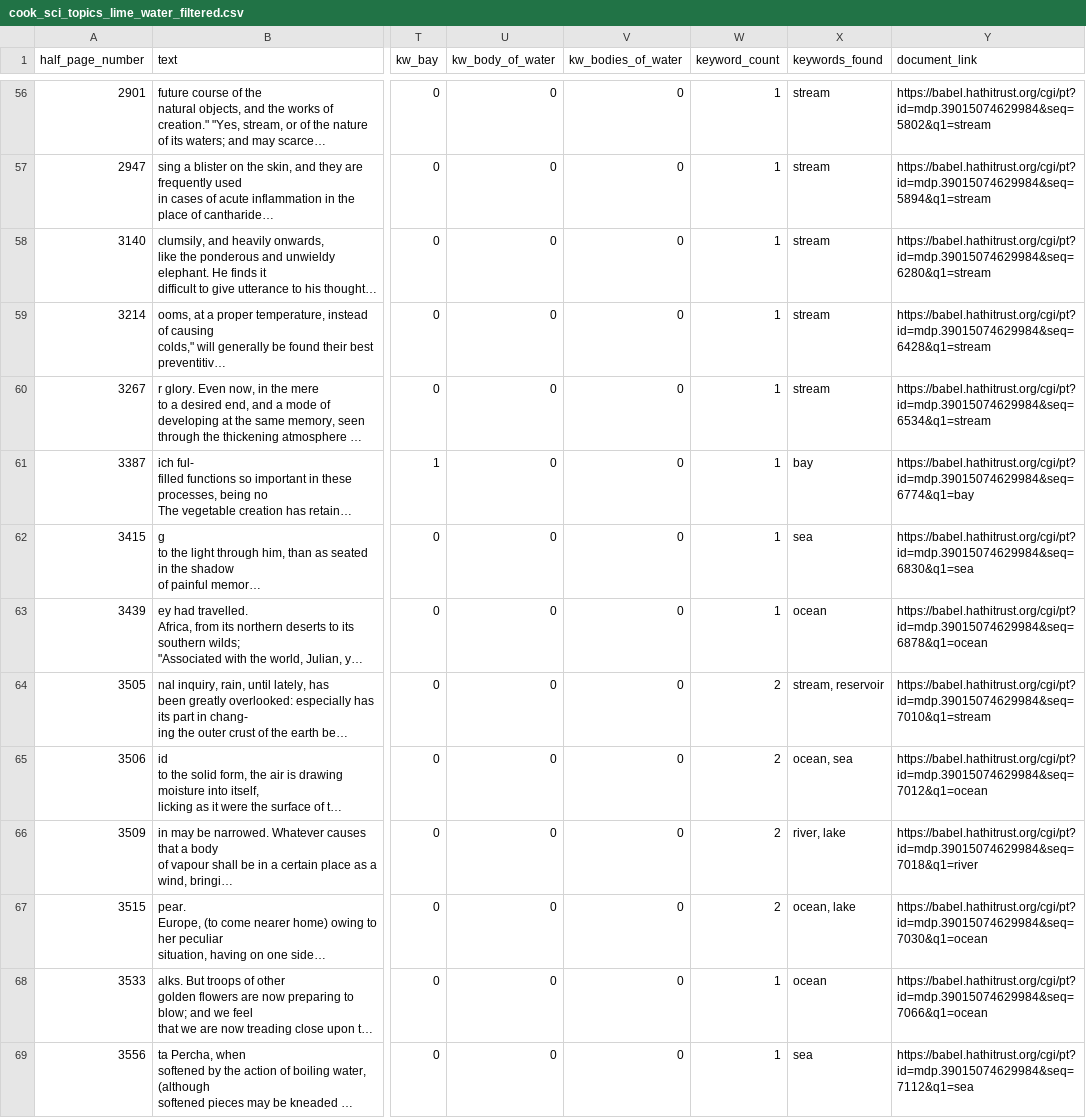
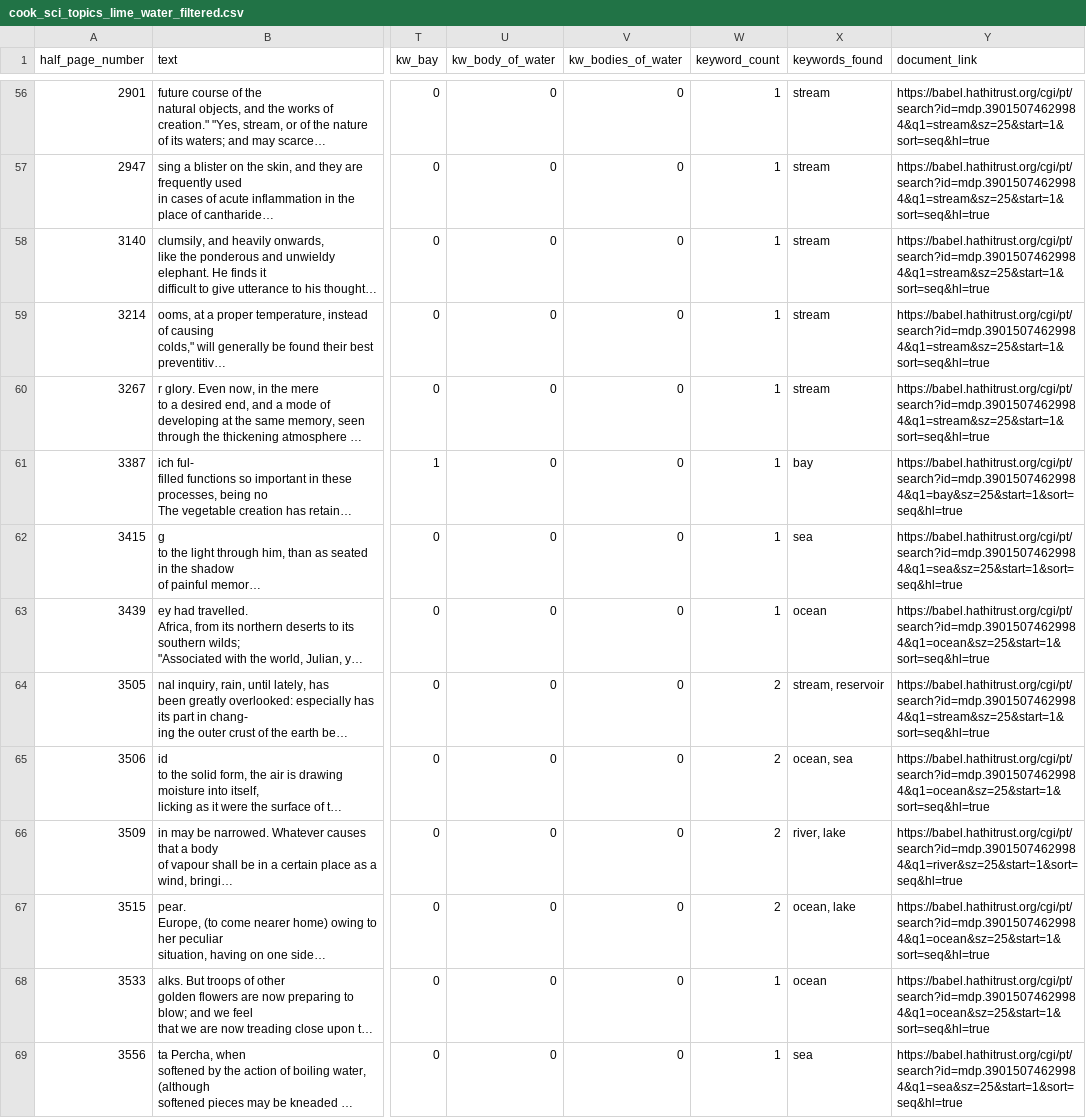
Before and after one commit to owenmonroe/lime_project_spring26, a CSV file: output_data/cook_sci_topics_lime_water_filtered.csv, drawn as a sheet; only a part is shown, gaps mark what is left out; long unchanged cells end in …; the diff covers the shown part only; the diff names each change by its address in the sheet, - before the commit and + after, or states it on an @@ line.

Commit message:
improved document search links

```diff
--- a/output_data/cook_sci_topics_lime_water_filtered.csv
+++ b/output_data/cook_sci_topics_lime_water_filtered.csv
-Y56 (document_link): https://babel.hathitrust.org/cgi/pt?id=mdp.39015074629984&seq=5802&q1=stream
+Y56 (document_link): https://babel.hathitrust.org/cgi/pt/search?id=mdp.39015074629984&q1=stream&sz=25&start=1&sort=seq&hl=true
-Y57 (document_link): https://babel.hathitrust.org/cgi/pt?id=mdp.39015074629984&seq=5894&q1=stream
+Y57 (document_link): https://babel.hathitrust.org/cgi/pt/search?id=mdp.39015074629984&q1=stream&sz=25&start=1&sort=seq&hl=true
-Y58 (document_link): https://babel.hathitrust.org/cgi/pt?id=mdp.39015074629984&seq=6280&q1=stream
+Y58 (document_link): https://babel.hathitrust.org/cgi/pt/search?id=mdp.39015074629984&q1=stream&sz=25&start=1&sort=seq&hl=true
-Y59 (document_link): https://babel.hathitrust.org/cgi/pt?id=mdp.39015074629984&seq=6428&q1=stream
+Y59 (document_link): https://babel.hathitrust.org/cgi/pt/search?id=mdp.39015074629984&q1=stream&sz=25&start=1&sort=seq&hl=true
-Y60 (document_link): https://babel.hathitrust.org/cgi/pt?id=mdp.39015074629984&seq=6534&q1=stream
+Y60 (document_link): https://babel.hathitrust.org/cgi/pt/search?id=mdp.39015074629984&q1=stream&sz=25&start=1&sort=seq&hl=true
-Y61 (document_link): https://babel.hathitrust.org/cgi/pt?id=mdp.39015074629984&seq=6774&q1=bay
+Y61 (document_link): https://babel.hathitrust.org/cgi/pt/search?id=mdp.39015074629984&q1=bay&sz=25&start=1&sort=seq&hl=true
-Y62 (document_link): https://babel.hathitrust.org/cgi/pt?id=mdp.39015074629984&seq=6830&q1=sea
+Y62 (document_link): https://babel.hathitrust.org/cgi/pt/search?id=mdp.39015074629984&q1=sea&sz=25&start=1&sort=seq&hl=true
-Y63 (document_link): https://babel.hathitrust.org/cgi/pt?id=mdp.39015074629984&seq=6878&q1=ocean
+Y63 (document_link): https://babel.hathitrust.org/cgi/pt/search?id=mdp.39015074629984&q1=ocean&sz=25&start=1&sort=seq&hl=true
-Y64 (document_link): https://babel.hathitrust.org/cgi/pt?id=mdp.39015074629984&seq=7010&q1=stream
+Y64 (document_link): https://babel.hathitrust.org/cgi/pt/search?id=mdp.39015074629984&q1=stream&sz=25&start=1&sort=seq&hl=true
-Y65 (document_link): https://babel.hathitrust.org/cgi/pt?id=mdp.39015074629984&seq=7012&q1=ocean
+Y65 (document_link): https://babel.hathitrust.org/cgi/pt/search?id=mdp.39015074629984&q1=ocean&sz=25&start=1&sort=seq&hl=true
-Y66 (document_link): https://babel.hathitrust.org/cgi/pt?id=mdp.39015074629984&seq=7018&q1=river
+Y66 (document_link): https://babel.hathitrust.org/cgi/pt/search?id=mdp.39015074629984&q1=river&sz=25&start=1&sort=seq&hl=true
-Y67 (document_link): https://babel.hathitrust.org/cgi/pt?id=mdp.39015074629984&seq=7030&q1=ocean
+Y67 (document_link): https://babel.hathitrust.org/cgi/pt/search?id=mdp.39015074629984&q1=ocean&sz=25&start=1&sort=seq&hl=true
-Y68 (document_link): https://babel.hathitrust.org/cgi/pt?id=mdp.39015074629984&seq=7066&q1=ocean
+Y68 (document_link): https://babel.hathitrust.org/cgi/pt/search?id=mdp.39015074629984&q1=ocean&sz=25&start=1&sort=seq&hl=true
-Y69 (document_link): https://babel.hathitrust.org/cgi/pt?id=mdp.39015074629984&seq=7112&q1=sea
+Y69 (document_link): https://babel.hathitrust.org/cgi/pt/search?id=mdp.39015074629984&q1=sea&sz=25&start=1&sort=seq&hl=true
```
Also changed, not shown: 77 edited cells elsewhere in this file, output_data/blackwood_sci_topics_lime_water_filtered.csv, output_data/isis_sci_topics_lime_water_filtered.csv, 2 other files.
